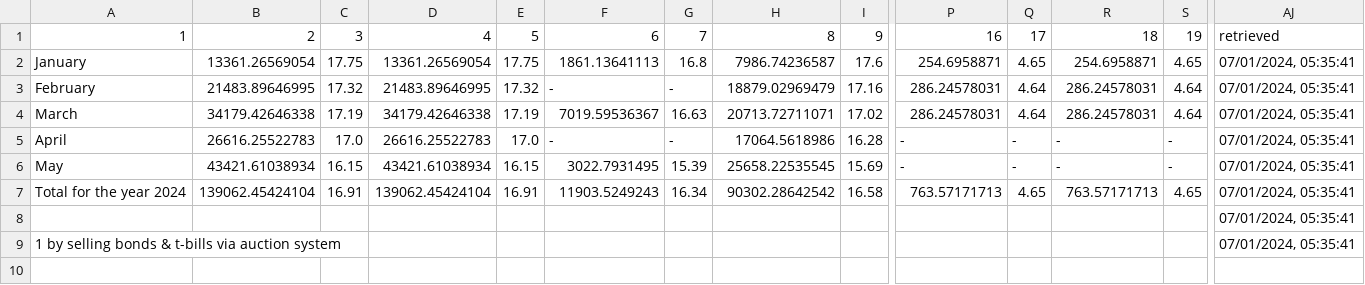
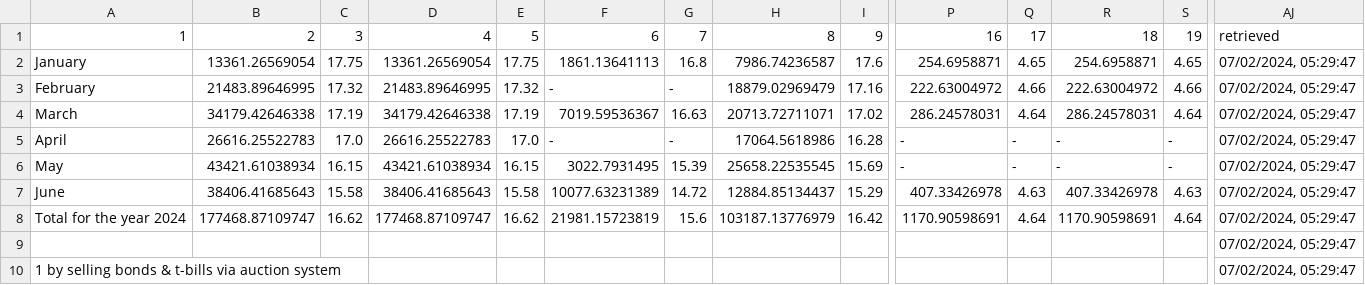
Before and after one commit to artkochnev/ukrainedb, a CSV file: assets/src_bond_yields.csv, drawn as a sheet; only a part is shown, gaps mark what is left out; addresses are those after the commit; rows hold the shown columns only; the diff covers the shown part only; the diff names each change by its address in the sheet, - before the commit and + after, or states it on an @@ line.

```diff
--- a/assets/src_bond_yields.csv
+++ b/assets/src_bond_yields.csv
-AJ2:AJ6: 07/01/2024, 05:35:41
+AJ2:AJ6: 07/02/2024, 05:29:47
-P3: 286.24578031
+P3: 222.63004972
-Q3: 4.64
+Q3: 4.66
-R3: 286.24578031
+R3: 222.63004972
-S3: 4.64
+S3: 4.66
+row 7: June | 38406.41685643 | 15.58 | 38406.41685643 | 15.58 | 10077.63231389 | 14.72 | 12884.85134437 | 15.29 | 407.33426978 | 4.63 | 407.33426978 | 4.63 | 07/02/2024, 05:29:47
-B8: 139062.45424104
+B8: 177468.87109747
-C8: 16.91
+C8: 16.62
-D8: 139062.45424104
+D8: 177468.87109747
-E8: 16.91
+E8: 16.62
-F8: 11903.5249243
+F8: 21981.15723819
-G8: 16.34
+G8: 15.6
-H8: 90302.28642542
+H8: 103187.13776979
-I8: 16.58
+I8: 16.42
-P8: 763.57171713
+P8: 1170.90598691
-Q8: 4.65
+Q8: 4.64
-R8: 763.57171713
+R8: 1170.90598691
-S8: 4.65
+S8: 4.64
-AJ8:AJ10: 07/01/2024, 05:35:41
+AJ8:AJ10: 07/02/2024, 05:29:47
```
Also changed, not shown: 6 edited cells elsewhere in this file, assets/src_deposit_rate.csv, assets/src_policy_rate.csv, 32 other files.
